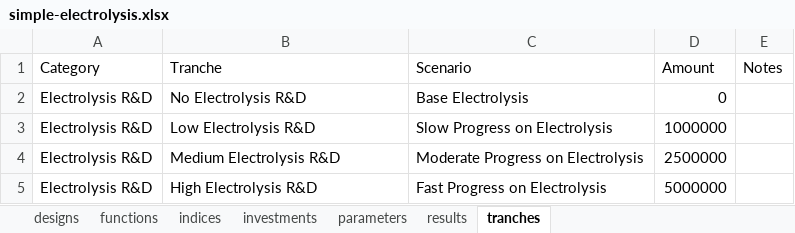
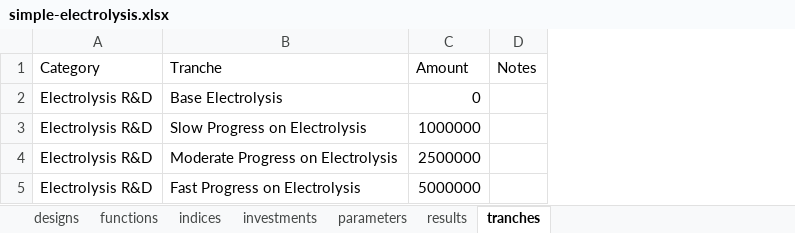
Before and after one commit to NREL/tyche, an Excel workbook: src/technology/simple-electrolysis/simple-electrolysis.xlsx, sheet tranches, drawn as a sheet; values as stored, in another font and other column widths than the file's, no borders; the diff names each change by its address in the sheet, - before the commit and + after, or states it on an @@ line.

Commit message:
#144 updates electrolysis to remove scenarios

```diff
--- a/src/technology/simple-electrolysis/simple-electrolysis.xlsx (sheet tranches)
+++ b/src/technology/simple-electrolysis/simple-electrolysis.xlsx (sheet tranches)
-column C (Scenario), rows 2-5: Base Electrolysis | Slow Progress on Electrolysis | Moderate Progress on Electrolysis | Fast Progress on Electrolysis
-B2 (Tranche): No Electrolysis R&D
+B2 (Tranche): Base Electrolysis
-B3 (Tranche): Low Electrolysis R&D
+B3 (Tranche): Slow Progress on Electrolysis
-B4 (Tranche): Medium Electrolysis R&D
+B4 (Tranche): Moderate Progress on Electrolysis
-B5 (Tranche): High Electrolysis R&D
+B5 (Tranche): Fast Progress on Electrolysis
```
Also changed, not shown: sheet investments, sheet parameters, sheet designs, 1 other file.
